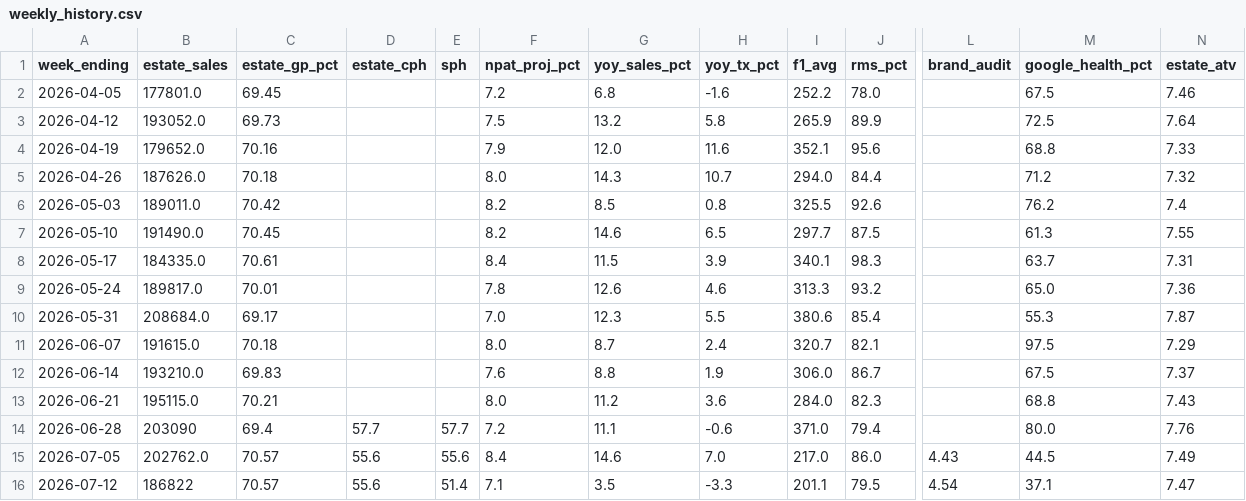
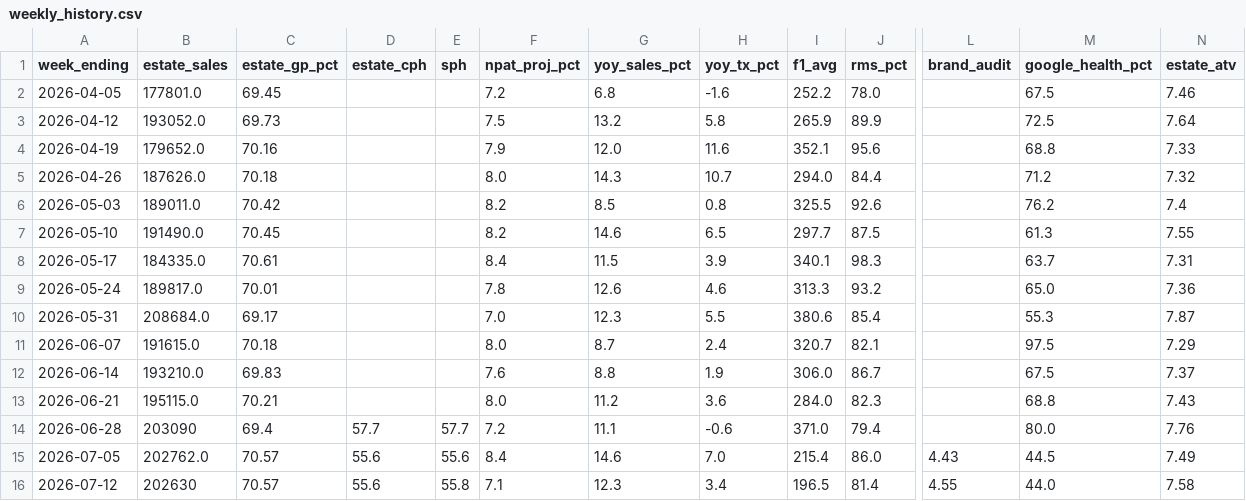
Before and after one commit to Fontana1974/bewiched-dashboards, a CSV file: weekly_history.csv, drawn as a sheet; only a part is shown, gaps mark what is left out; the diff names each change by its address in the sheet, - before the commit and + after, or states it on an @@ line.

```diff
--- a/weekly_history.csv
+++ b/weekly_history.csv
-I15 (f1_avg): 217.0
+I15 (f1_avg): 215.4
-B16 (estate_sales): 186822
+B16 (estate_sales): 202630
-E16 (sph): 51.4
+E16 (sph): 55.8
-G16 (yoy_sales_pct): 3.5
+G16 (yoy_sales_pct): 12.3
-H16 (yoy_tx_pct): -3.3
+H16 (yoy_tx_pct): 3.4
-I16 (f1_avg): 201.1
+I16 (f1_avg): 196.5
-J16 (rms_pct): 79.5
+J16 (rms_pct): 81.4
-L16 (brand_audit): 4.54
+L16 (brand_audit): 4.55
-M16 (google_health_pct): 37.1
+M16 (google_health_pct): 44.0
-N16 (estate_atv): 7.47
+N16 (estate_atv): 7.58
```
Also changed, not shown: the_race.csv, 51 other files.
